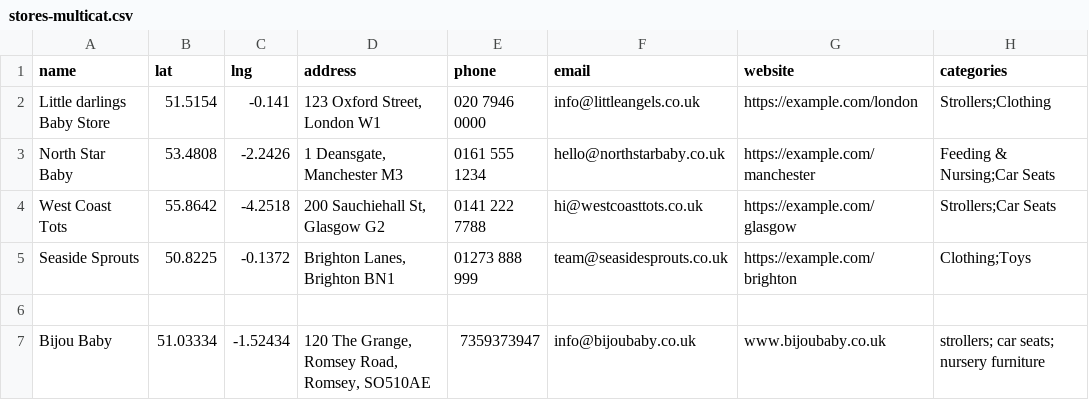
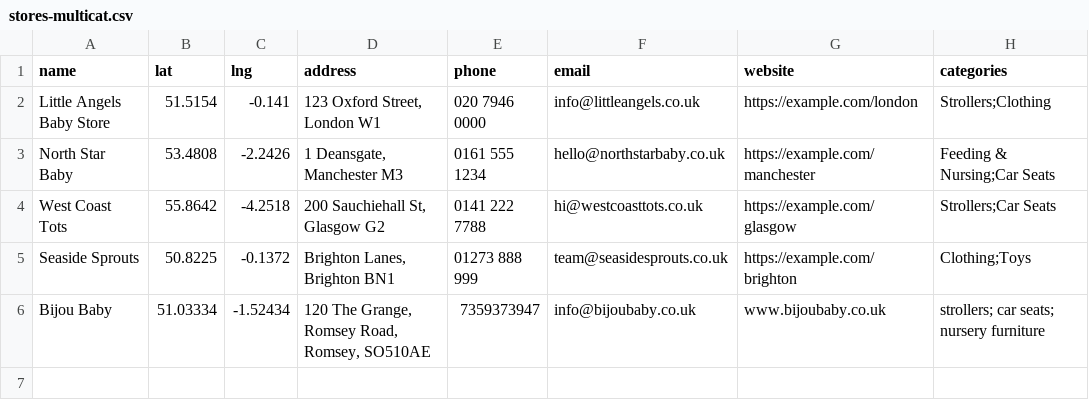
Before and after one commit to Hayley-cyber/babystorelocator, a CSV file: stores-multicat.csv, drawn as a sheet; only a part is shown; rows hold the shown columns only; the diff names each change by its address in the sheet, - before the commit and + after, or states it on an @@ line.

```diff
--- a/stores-multicat.csv
+++ b/stores-multicat.csv
-A2 (name): Little darlings Baby Store
+A2 (name): Little Angels Baby Store
-row 6: (empty)
```
Also changed, not shown: 1 other file.
